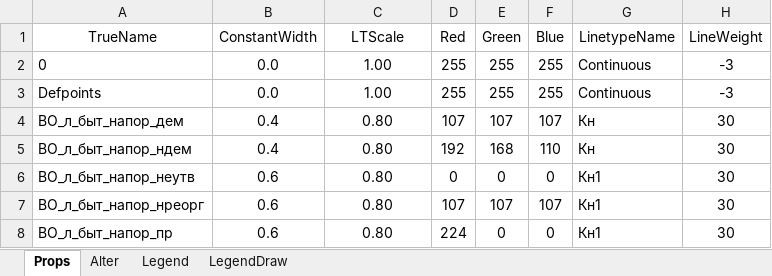
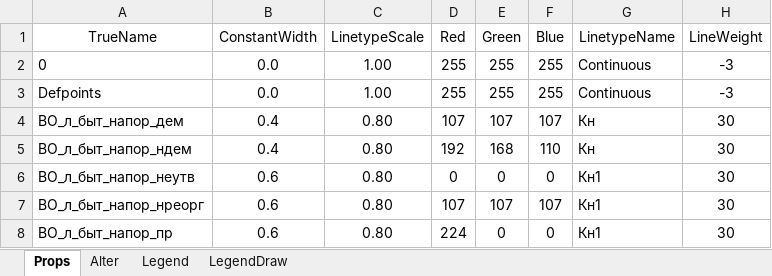
Before and after one commit to Bloodwarder/NC_EngTools, an Excel workbook: LayerWorks23/LayersData/Layer_Props.xlsm, sheet Props, drawn as a sheet; only a part is shown; values as stored, in another font and other column widths than the file's, no borders; the diff names each change by its address in the sheet, - before the commit and + after, or states it on an @@ line.

```diff
--- a/LayerWorks23/LayersData/Layer_Props.xlsm (sheet Props)
+++ b/LayerWorks23/LayersData/Layer_Props.xlsm (sheet Props)
-C1: LTScale
+C1: LinetypeScale
```
Also changed, not shown: NC_EngTools/LayersData/Layer_Props.xlsm, 20 other files.
